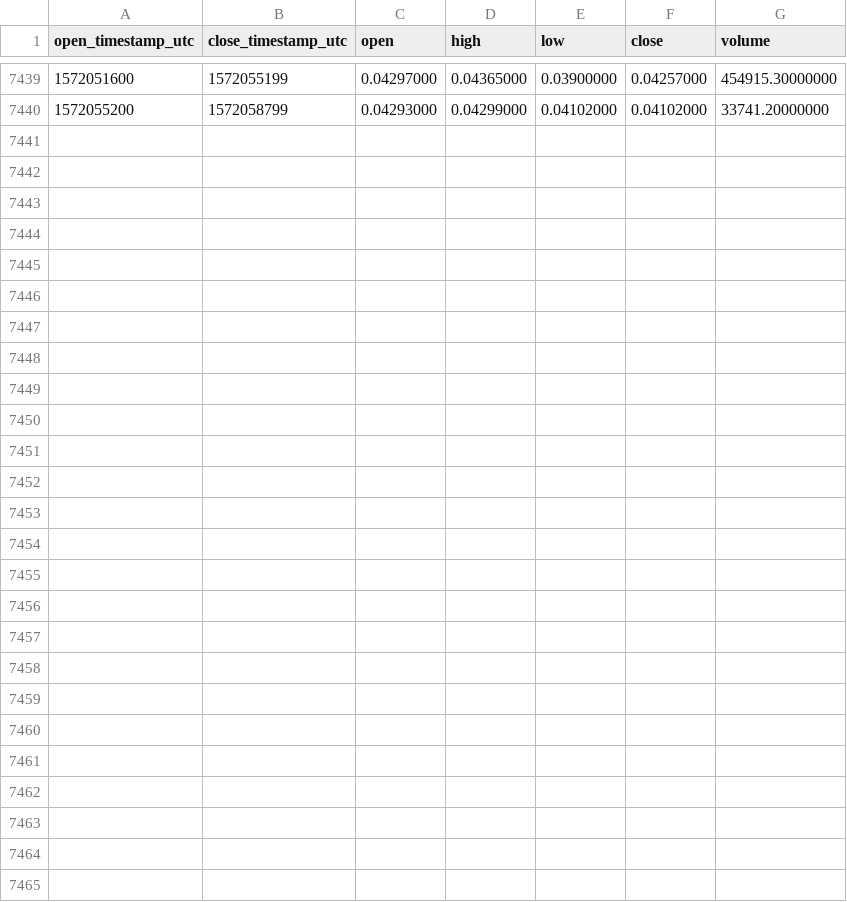
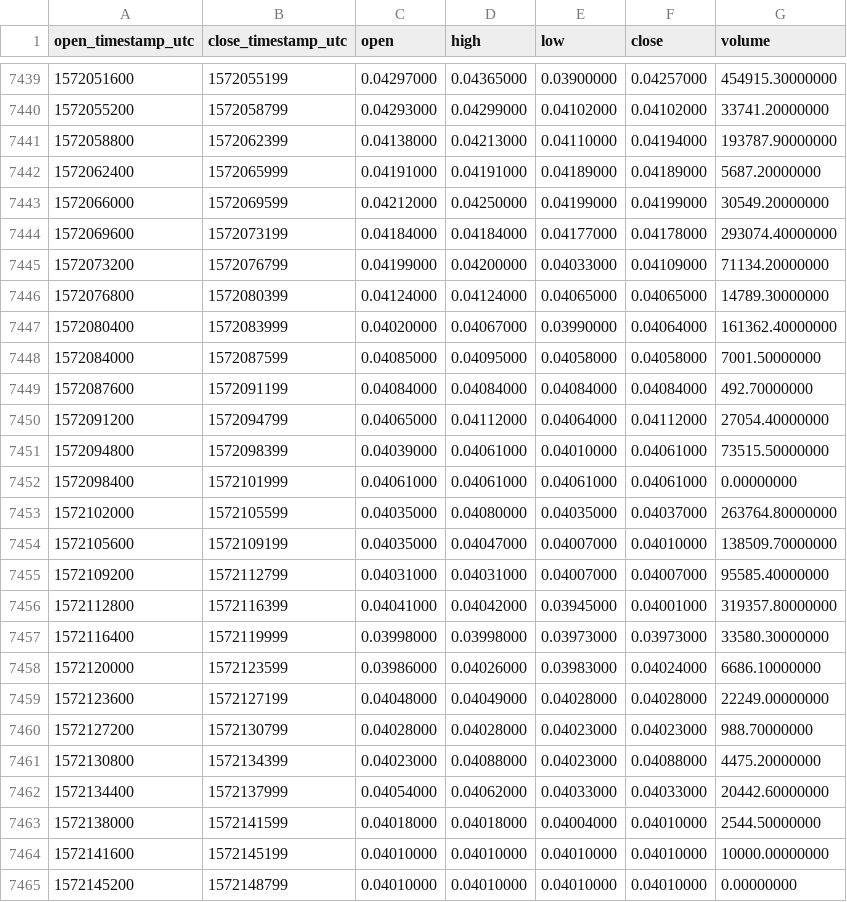
Before and after one commit to cryptobigbro/binance-ADATUSD, a CSV file: binance-ADATUSD-1h.csv, drawn as a sheet; only a part is shown, gaps mark what is left out.

Commit message:
Update OHLCV data.

```diff
--- a/binance-ADATUSD-1h.csv
+++ b/binance-ADATUSD-1h.csv
@@ -7440 +7440,26 @@ open_timestamp_utc,close_timestamp_utc,open,high,low,close,volume
 1572055200,1572058799,0.04293000,0.04299000,0.04102000,0.04102000,33741.20000000
+1572058800,1572062399,0.04138000,0.04213000,0.04110000,0.04194000,193787.90000000
+1572062400,1572065999,0.04191000,0.04191000,0.04189000,0.04189000,5687.20000000
+1572066000,1572069599,0.04212000,0.04250000,0.04199000,0.04199000,30549.20000000
+1572069600,1572073199,0.04184000,0.04184000,0.04177000,0.04178000,293074.40000000
+1572073200,1572076799,0.04199000,0.04200000,0.04033000,0.04109000,71134.20000000
+1572076800,1572080399,0.04124000,0.04124000,0.04065000,0.04065000,14789.30000000
+1572080400,1572083999,0.04020000,0.04067000,0.03990000,0.04064000,161362.40000000
+1572084000,1572087599,0.04085000,0.04095000,0.04058000,0.04058000,7001.50000000
+1572087600,1572091199,0.04084000,0.04084000,0.04084000,0.04084000,492.70000000
+1572091200,1572094799,0.04065000,0.04112000,0.04064000,0.04112000,27054.40000000
+1572094800,1572098399,0.04039000,0.04061000,0.04010000,0.04061000,73515.50000000
+1572098400,1572101999,0.04061000,0.04061000,0.04061000,0.04061000,0.00000000
+1572102000,1572105599,0.04035000,0.04080000,0.04035000,0.04037000,263764.80000000
+1572105600,1572109199,0.04035000,0.04047000,0.04007000,0.04010000,138509.70000000
+1572109200,1572112799,0.04031000,0.04031000,0.04007000,0.04007000,95585.40000000
+1572112800,1572116399,0.04041000,0.04042000,0.03945000,0.04001000,319357.80000000
+1572116400,1572119999,0.03998000,0.03998000,0.03973000,0.03973000,33580.30000000
+1572120000,1572123599,0.03986000,0.04026000,0.03983000,0.04024000,6686.10000000
+1572123600,1572127199,0.04048000,0.04049000,0.04028000,0.04028000,22249.00000000
+1572127200,1572130799,0.04028000,0.04028000,0.04023000,0.04023000,988.70000000
+1572130800,1572134399,0.04023000,0.04088000,0.04023000,0.04088000,4475.20000000
+1572134400,1572137999,0.04054000,0.04062000,0.04033000,0.04033000,20442.60000000
+1572138000,1572141599,0.04018000,0.04018000,0.04004000,0.04010000,2544.50000000
+1572141600,1572145199,0.04010000,0.04010000,0.04010000,0.04010000,10000.00000000
+1572145200,1572148799,0.04010000,0.04010000,0.04010000,0.04010000,0.00000000
```
Also changed, not shown: binance-ADATUSD-1d.csv.
